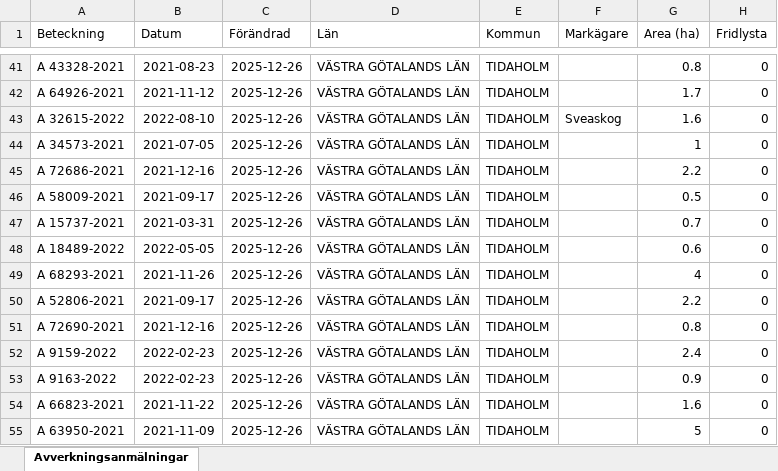
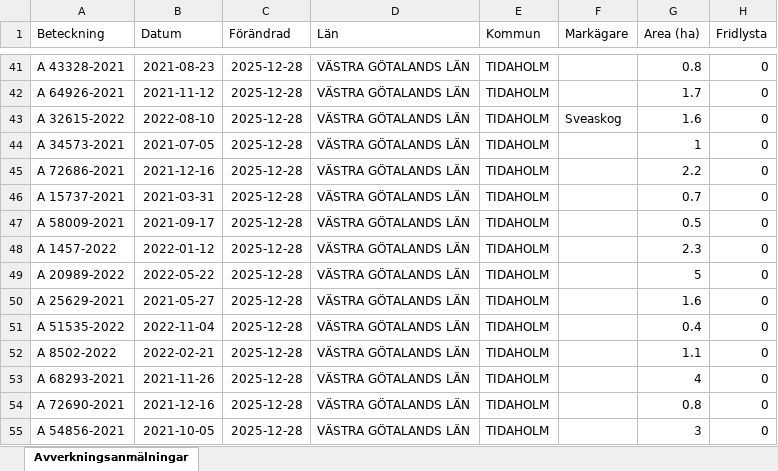
Before and after one commit to klasma/Logging_1498, an Excel workbook: Översikt TIDAHOLM.xlsx, sheet Avverkningsanmälningar, drawn as a sheet; only a part is shown, gaps mark what is left out; values as stored, in another font and other column widths than the file's, no borders; the diff covers the shown part only; the diff names each change by its address in the sheet, - before the commit and + after, or states it on an @@ line.

```diff
--- a/Översikt TIDAHOLM.xlsx (sheet Avverkningsanmälningar)
+++ b/Översikt TIDAHOLM.xlsx (sheet Avverkningsanmälningar)
-C41:C55 (Förändrad): 2025-12-26
+C41:C55 (Förändrad): 2025-12-28
-A46 (Beteckning): A 58009-2021
+A46 (Beteckning): A 15737-2021
-B46 (Datum): 2021-09-17
+B46 (Datum): 2021-03-31
-G46 (Area (ha)): 0.5
+G46 (Area (ha)): 0.7
-A47 (Beteckning): A 15737-2021
+A47 (Beteckning): A 58009-2021
-B47 (Datum): 2021-03-31
+B47 (Datum): 2021-09-17
-G47 (Area (ha)): 0.7
+G47 (Area (ha)): 0.5
-A48 (Beteckning): A 18489-2022
+A48 (Beteckning): A 1457-2022
-B48 (Datum): 2022-05-05
+B48 (Datum): 2022-01-12
-G48 (Area (ha)): 0.6
+G48 (Area (ha)): 2.3
-A49 (Beteckning): A 68293-2021
+A49 (Beteckning): A 20989-2022
-B49 (Datum): 2021-11-26
+B49 (Datum): 2022-05-22
-G49 (Area (ha)): 4
+G49 (Area (ha)): 5
-A50 (Beteckning): A 52806-2021
+A50 (Beteckning): A 25629-2021
-B50 (Datum): 2021-09-17
+B50 (Datum): 2021-05-27
-G50 (Area (ha)): 2.2
+G50 (Area (ha)): 1.6
-A51 (Beteckning): A 72690-2021
+A51 (Beteckning): A 51535-2022
-B51 (Datum): 2021-12-16
+B51 (Datum): 2022-11-04
-G51 (Area (ha)): 0.8
+G51 (Area (ha)): 0.4
-A52 (Beteckning): A 9159-2022
+A52 (Beteckning): A 8502-2022
-B52 (Datum): 2022-02-23
+B52 (Datum): 2022-02-21
-G52 (Area (ha)): 2.4
+G52 (Area (ha)): 1.1
-A53 (Beteckning): A 9163-2022
+A53 (Beteckning): A 68293-2021
-B53 (Datum): 2022-02-23
+B53 (Datum): 2021-11-26
-G53 (Area (ha)): 0.9
+G53 (Area (ha)): 4
-A54 (Beteckning): A 66823-2021
+A54 (Beteckning): A 72690-2021
-B54 (Datum): 2021-11-22
+B54 (Datum): 2021-12-16
-G54 (Area (ha)): 1.6
+G54 (Area (ha)): 0.8
-A55 (Beteckning): A 63950-2021
+A55 (Beteckning): A 54856-2021
-B55 (Datum): 2021-11-09
+B55 (Datum): 2021-10-05
-G55 (Area (ha)): 5
+G55 (Area (ha)): 3
```
Also changed, not shown: 1711 edited cells elsewhere in this sheet, artfynd/A 12353-2022 artfynd.xlsx, artfynd/A 2389-2024 artfynd.xlsx, 40 other files.
